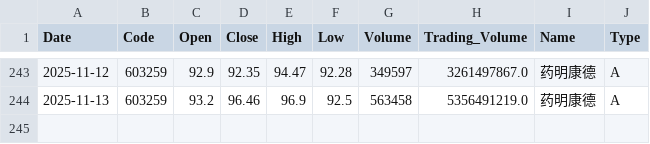
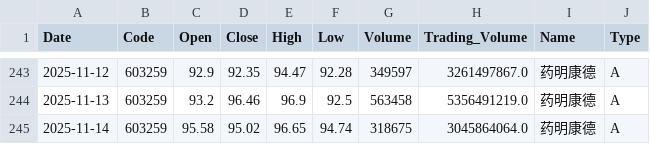
Before and after one commit to allensrj/Automated_innovative_drug_stocks_scraping, a CSV file: stock_data/603259.csv, drawn as a sheet; only a part is shown, gaps mark what is left out.

```diff
--- a/stock_data/603259.csv
+++ b/stock_data/603259.csv
@@ -244 +244,2 @@ Date,Code,Open,Close,High,Low,Volume,Trading_Volume,Name,Type
 2025-11-13,603259,93.2,96.46,96.9,92.5,563458,5356491219.0,药明康德,A
+2025-11-14,603259,95.58,95.02,96.65,94.74,318675,3045864064.0,药明康德,A
```
Also changed, not shown: 17 other files.
